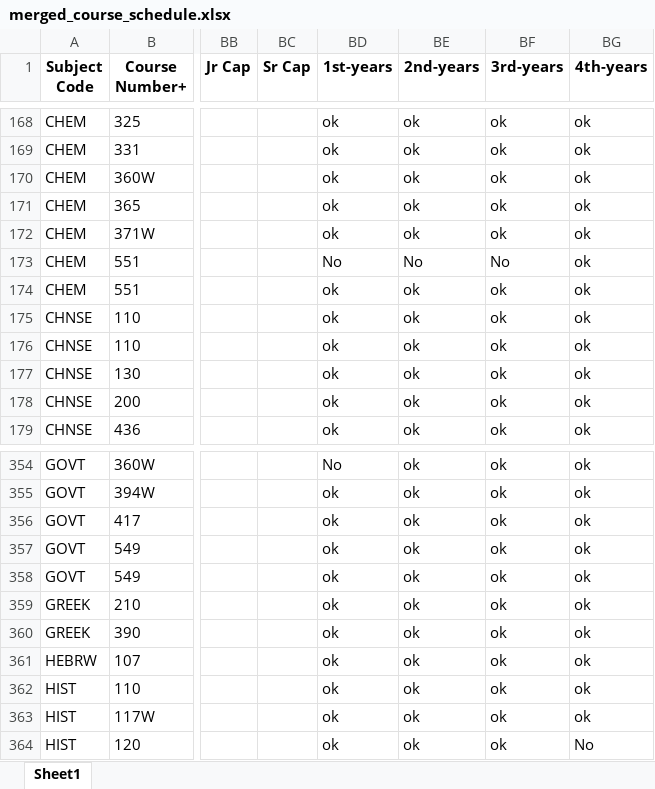
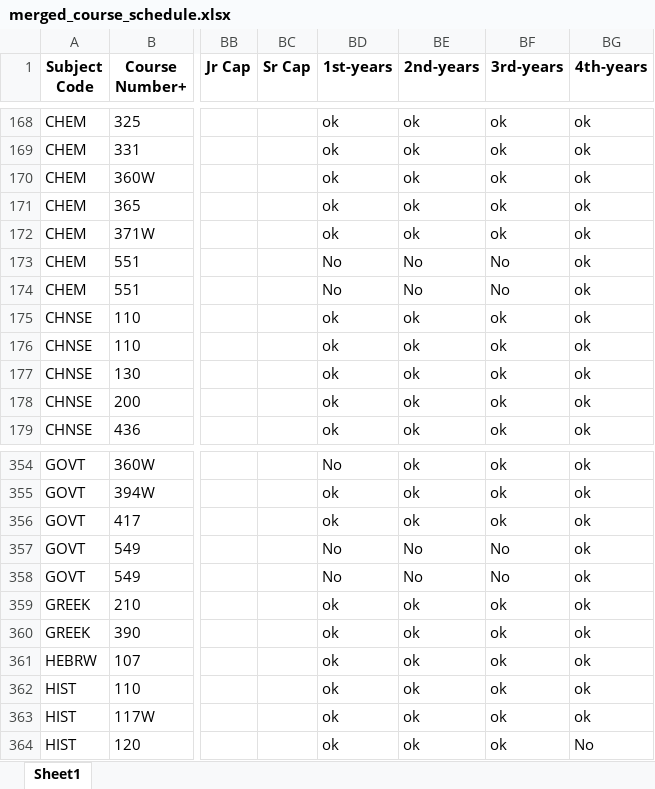
Before and after one commit to vivarose/Colleague_self_service, an Excel workbook: merged_course_schedule.xlsx, sheet Sheet1, drawn as a sheet; only a part is shown, gaps mark what is left out; values as stored, in another font and other column widths than the file's, no borders; the diff names each change by its address in the sheet, - before the commit and + after, or states it on an @@ line.

Commit message:
Filter by course level & prereqs checks

```diff
--- a/merged_course_schedule.xlsx (sheet Sheet1)
+++ b/merged_course_schedule.xlsx (sheet Sheet1)
-BD174 (1st-years): ok
+BD174 (1st-years): No
-BE174 (2nd-years): ok
+BE174 (2nd-years): No
-BF174 (3rd-years): ok
+BF174 (3rd-years): No
-BD357:BD358 (1st-years): ok
+BD357:BD358 (1st-years): No
-BE357:BE358 (2nd-years): ok
+BE357:BE358 (2nd-years): No
-BF357:BF358 (3rd-years): ok
+BF357:BF358 (3rd-years): No
```
Also changed, not shown: 8 other files.
